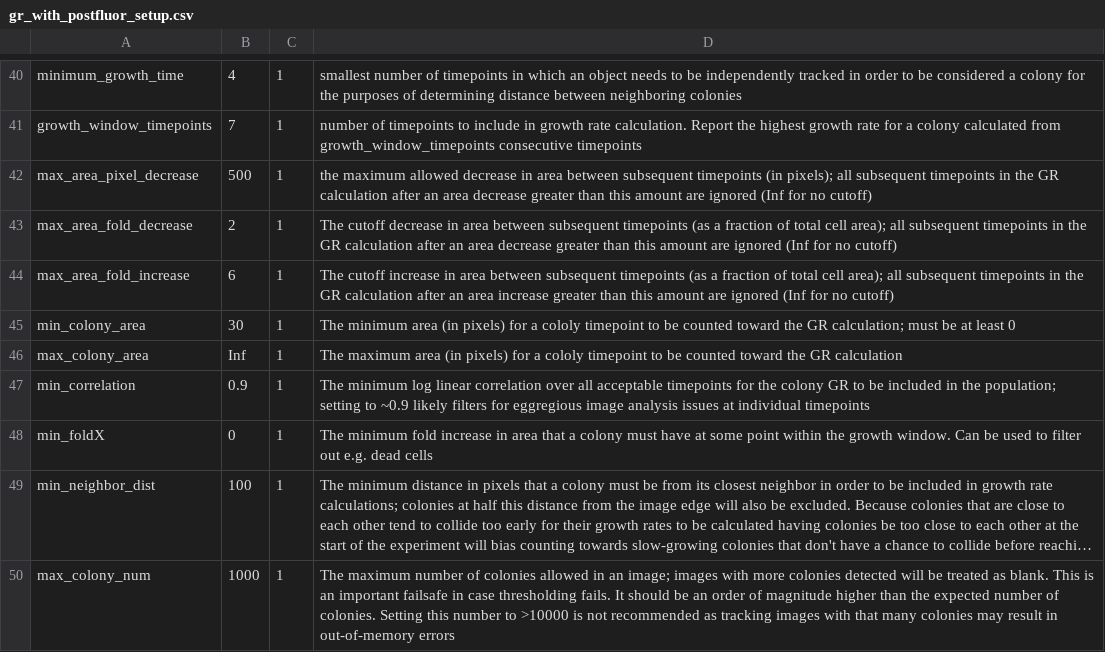
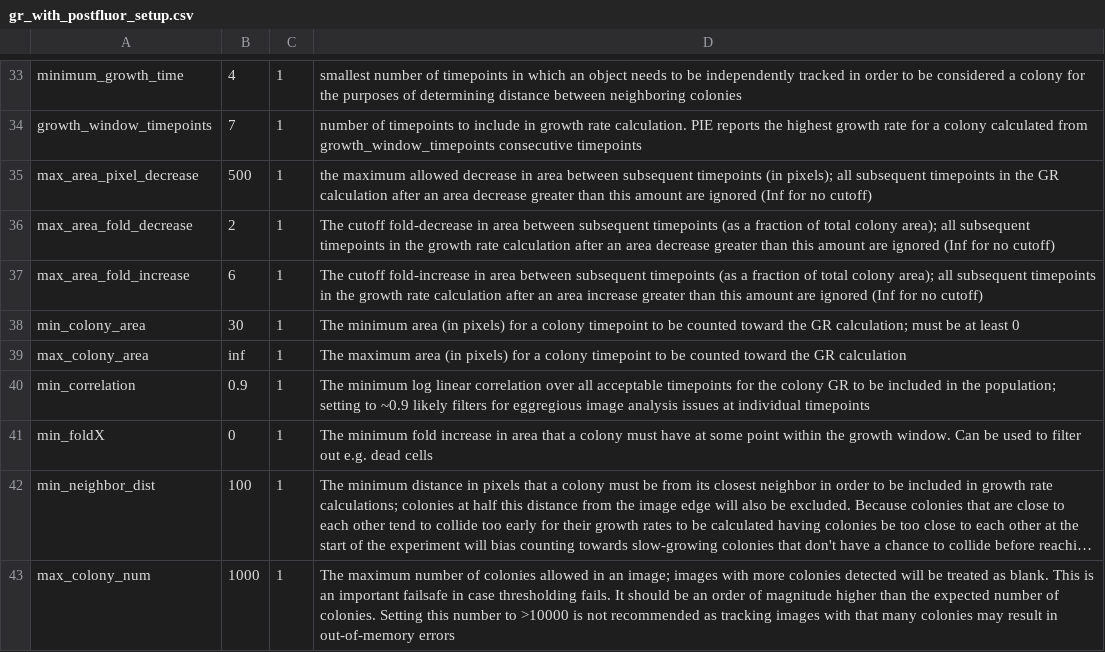
Before and after one commit to Siegallab/PIE, a CSV file: sample_PIE_setup_files/gr_with_postfluor_setup.csv, drawn as a sheet; only a part is shown, gaps mark what is left out; long unchanged cells end in …; addresses are those after the commit; the diff covers the shown part only; the diff names each change by its address in the sheet, - before the commit and + after, or states it on an @@ line.

```diff
--- a/sample_PIE_setup_files/gr_with_postfluor_setup.csv
+++ b/sample_PIE_setup_files/gr_with_postfluor_setup.csv
-D34: …rate calculation. Report the highest…
+D34: …rate calculation. PIE reports the highest…
-D36: The cutoff decrease in area between subsequent timepoints (as a fraction of total cell area); all subsequent timepoints in the GR calculation after…
+D36: The cutoff fold-decrease in area between subsequent timepoints (as a fraction of total colony area); all subsequent timepoints in the growth rate calculation after…
-D37: The cutoff increase in area between subsequent timepoints (as a fraction of total cell area); all subsequent timepoints in the GR calculation after…
+D37: The cutoff fold-increase in area between subsequent timepoints (as a fraction of total colony area); all subsequent timepoints in the growth rate calculation after…
-D38: …for a cololy timepoint to…
+D38: …for a colony timepoint to…
-B39: Inf
+B39: inf
-D39: …for a cololy timepoint to…
+D39: …for a colony timepoint to…
```
Also changed, not shown: 1 added row, 8 removed rows, 7 moved rows and 17 edited cells elsewhere in this file, sample_PIE_setup_files/gr_phase_setup.csv, sample_PIE_setup_files/two_phase_setup.csv, 4 other files.
